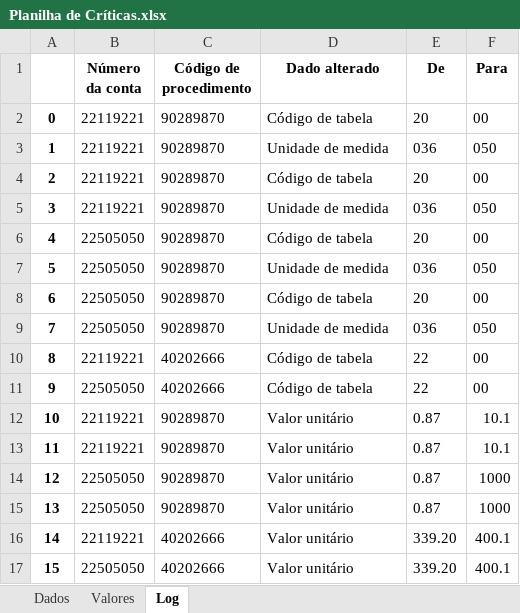
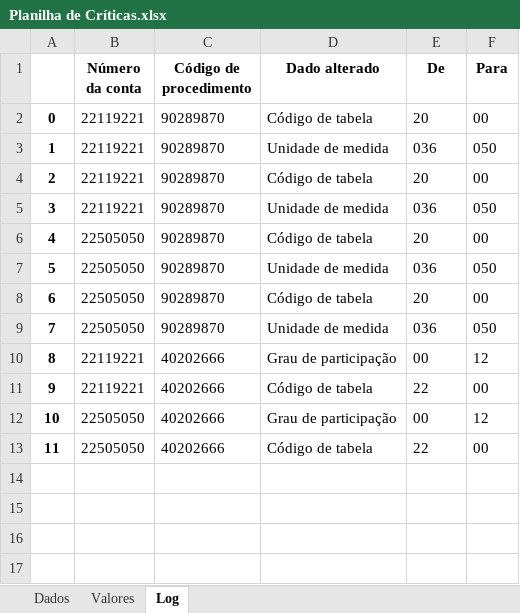
Before and after one commit to elias-ap/Alterador-de-Guias-TISS-POO, an Excel workbook: Planilha de Críticas.xlsx, sheet Log, drawn as a sheet; values as stored, in another font and other column widths than the file's, no borders; removed rows and columns are numbered as before the commit, all else as after; the diff names each change by its address in the sheet, - before the commit and + after, or states it on an @@ line.

```diff
--- a/Planilha de Críticas.xlsx (sheet Log)
+++ b/Planilha de Críticas.xlsx (sheet Log)
+row 10: 8 | 22119221 | 40202666 | Grau de participação | 00 | 12
@@ column A renumbered between rows 11 and 13 @@
+row 12: 10 | 22505050 | 40202666 | Grau de participação | 00 | 12
-row 12: 10 | 22119221 | 90289870 | Valor unitário | 0.87 | 10.1
-row 13: 11 | 22119221 | 90289870 | Valor unitário | 0.87 | 10.1
-row 14: 12 | 22505050 | 90289870 | Valor unitário | 0.87 | 1000
-row 15: 13 | 22505050 | 90289870 | Valor unitário | 0.87 | 1000
-row 16: 14 | 22119221 | 40202666 | Valor unitário | 339.20 | 400.1
-row 17: 15 | 22505050 | 40202666 | Valor unitário | 339.20 | 400.1
```
Also changed, not shown: sheet Dados, 2 other files.
